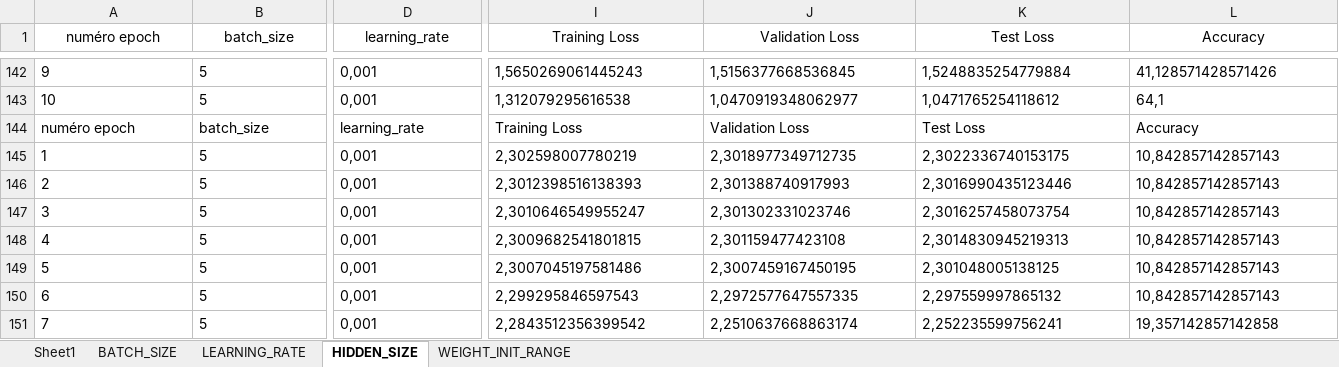
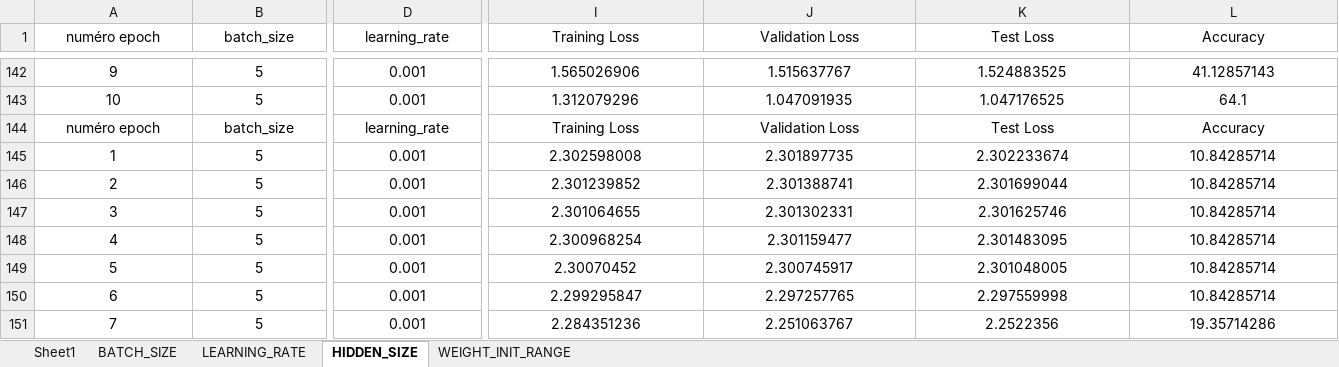
Before and after one commit to Hassen-GHAZEL/deep_learning_lefort, an Excel workbook: excel/deep_network.xlsx, sheet HIDDEN_SIZE, drawn as a sheet; only a part is shown, gaps mark what is left out; values as stored, in another font and other column widths than the file's, no borders; the diff covers the shown part only; the diff names each change by its address in the sheet, - before the commit and + after, or states it on an @@ line.

```diff
--- a/excel/deep_network.xlsx (sheet HIDDEN_SIZE)
+++ b/excel/deep_network.xlsx (sheet HIDDEN_SIZE)
-A142:L151 alignment: left
+A142:L151 alignment: center
-D142:D143 (learning_rate): 0,001
+D142:D143 (learning_rate): 0.001
-I142 (Training Loss): 1,5650269061445243
+I142 (Training Loss): 1.565026906
-J142 (Validation Loss): 1,5156377668536845
+J142 (Validation Loss): 1.515637767
-K142 (Test Loss): 1,5248835254779884
+K142 (Test Loss): 1.524883525
-L142 (Accuracy): 41,128571428571426
+L142 (Accuracy): 41.12857143
-I143 (Training Loss): 1,312079295616538
+I143 (Training Loss): 1.312079296
-J143 (Validation Loss): 1,0470919348062977
+J143 (Validation Loss): 1.047091935
-K143 (Test Loss): 1,0471765254118612
+K143 (Test Loss): 1.047176525
-L143 (Accuracy): 64,1
+L143 (Accuracy): 64.1
-D145:D151 (learning_rate): 0,001
+D145:D151 (learning_rate): 0.001
-I145 (Training Loss): 2,302598007780219
+I145 (Training Loss): 2.302598008
-J145 (Validation Loss): 2,3018977349712735
+J145 (Validation Loss): 2.301897735
-K145 (Test Loss): 2,3022336740153175
+K145 (Test Loss): 2.302233674
-L145:L150 (Accuracy): 10,842857142857143
+L145:L150 (Accuracy): 10.84285714
-I146 (Training Loss): 2,3012398516138393
+I146 (Training Loss): 2.301239852
-J146 (Validation Loss): 2,301388740917993
+J146 (Validation Loss): 2.301388741
-K146 (Test Loss): 2,3016990435123446
+K146 (Test Loss): 2.301699044
-I147 (Training Loss): 2,3010646549955247
+I147 (Training Loss): 2.301064655
-J147 (Validation Loss): 2,301302331023746
+J147 (Validation Loss): 2.301302331
-K147 (Test Loss): 2,3016257458073754
+K147 (Test Loss): 2.301625746
-I148 (Training Loss): 2,3009682541801815
+I148 (Training Loss): 2.300968254
-J148 (Validation Loss): 2,301159477423108
+J148 (Validation Loss): 2.301159477
-K148 (Test Loss): 2,3014830945219313
+K148 (Test Loss): 2.301483095
-I149 (Training Loss): 2,3007045197581486
+I149 (Training Loss): 2.30070452
-J149 (Validation Loss): 2,3007459167450195
+J149 (Validation Loss): 2.300745917
-K149 (Test Loss): 2,301048005138125
+K149 (Test Loss): 2.301048005
-I150 (Training Loss): 2,299295846597543
+I150 (Training Loss): 2.299295847
-J150 (Validation Loss): 2,2972577647557335
+J150 (Validation Loss): 2.297257765
-K150 (Test Loss): 2,297559997865132
+K150 (Test Loss): 2.297559998
-I151 (Training Loss): 2,2843512356399542
+I151 (Training Loss): 2.284351236
-J151 (Validation Loss): 2,2510637668863174
+J151 (Validation Loss): 2.251063767
-K151 (Test Loss): 2,252235599756241
+K151 (Test Loss): 2.2522356
-L151 (Accuracy): 19,357142857142858
+L151 (Accuracy): 19.35714286
```
Also changed, not shown: 155 edited cells and cell formats elsewhere in this sheet.
